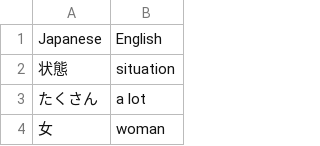
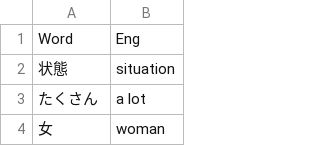
Before and after one commit to Kimuraja/Py-Flash-Card, a CSV file: data/Japanese.csv, drawn as a sheet; only a part is shown; removed rows and columns are numbered as before the commit, all else as after; the diff names each change by its address in the sheet, - before the commit and + after, or states it on an @@ line.

```diff
--- a/data/Japanese.csv
+++ b/data/Japanese.csv
-row 1: Japanese | English
+row 1: Word | Eng
```
Also changed, not shown: data/Korea.csv, 1 other file.
